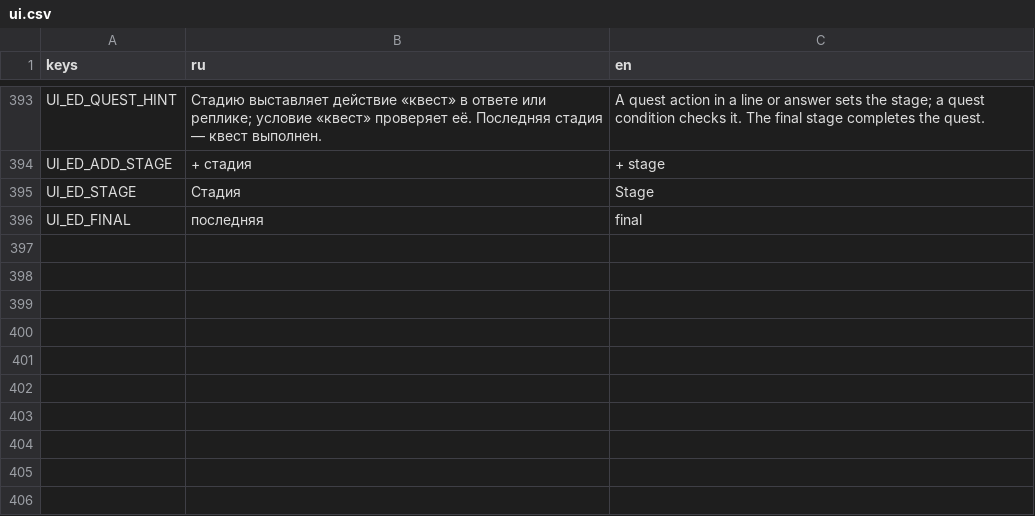
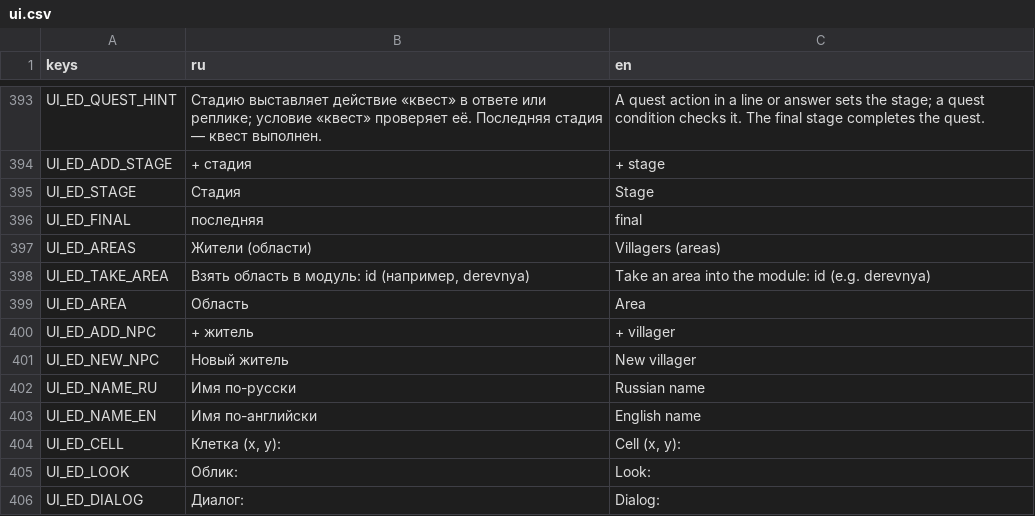
Before and after one commit to pivnoebidlo/vseslav, a CSV file: locales/ui.csv, drawn as a sheet; only a part is shown, gaps mark what is left out.

```diff
--- a/locales/ui.csv
+++ b/locales/ui.csv
@@ -396 +396,11 @@ UI_ED_STAGE,Стадия,Stage
 UI_ED_FINAL,последняя,final
+UI_ED_AREAS,Жители (области),Villagers (areas)
+UI_ED_TAKE_AREA,"Взять область в модуль: id (например, derevnya)",Take an area into the module: id (e.g. derevnya)
+UI_ED_AREA,Область,Area
+UI_ED_ADD_NPC,+ житель,+ villager
+UI_ED_NEW_NPC,Новый житель,New villager
+UI_ED_NAME_RU,Имя по-русски,Russian name
+UI_ED_NAME_EN,Имя по-английски,English name
+UI_ED_CELL,"Клетка (x, y):","Cell (x, y):"
+UI_ED_LOOK,Облик:,Look:
+UI_ED_DIALOG,Диалог:,Dialog:
```
Also changed, not shown: 9 other files.
